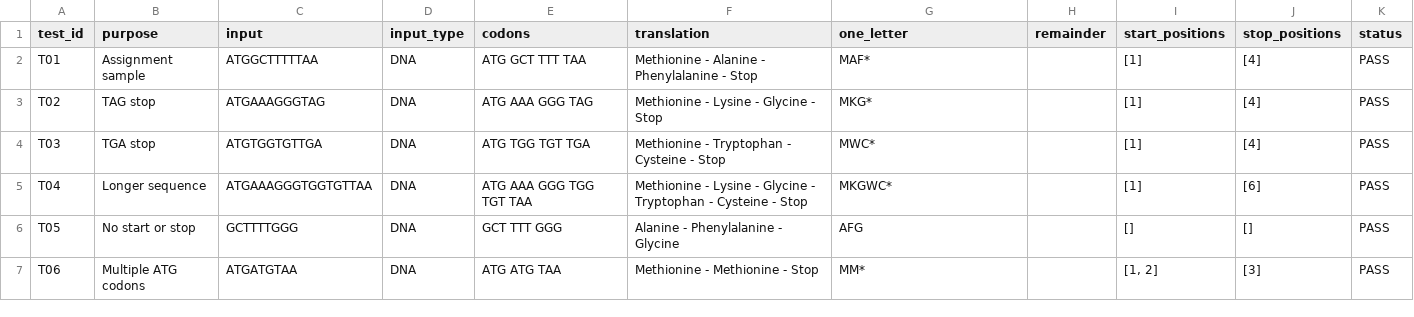
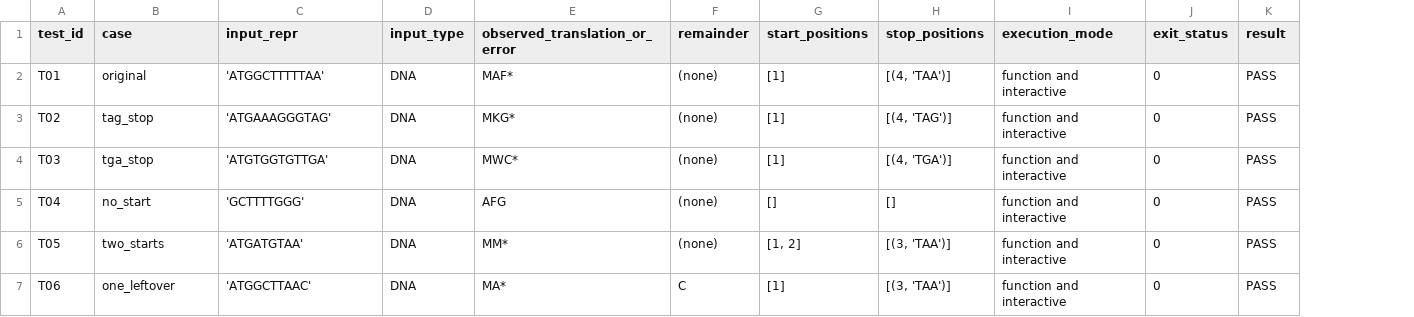
Before and after one commit to soumitroy2813-sys/SoumitRoy_AI_ML_Generating_CodonTable_of_Amino_acids, a CSV file: test_results.csv, drawn as a sheet; only a part is shown; removed rows and columns are numbered as before the commit, all else as after; the diff covers the shown part only; the diff names each change by its address in the sheet, - before the commit and + after, or states it on an @@ line.

```diff
--- a/test_results.csv
+++ b/test_results.csv
-column E (codons), rows 2-7: ATG GCT TTT TAA | ATG AAA GGG TAG | ATG TGG TGT TGA | ATG AAA GGG TGG TGT TAA | GCT TTT GGG | ATG ATG TAA
-column F (translation), rows 2-7: Methionine - Alanine - Phenylalanine - Stop | Methionine - Lysine - Glycine - Stop | Methionine - Tryptophan - Cysteine - Stop | Methionine - Lysine - Glycine - Tryptophan - Cysteine - Stop | Alanine - Phenylalanine - Glycine | Methionine - Methionine - Stop
+column I (execution_mode), rows 2-7: all function and interactive
+column J (exit_status), rows 2-7: all 0
-B1: purpose
+B1: case
-C1: input
+C1: input_repr
-E1: one_letter
+E1: observed_translation_or_error
-K1: status
+K1: result
-B2 (case): Assignment sample
+B2 (case): original
-C2 (input_repr): ATGGCTTTTTAA
+C2 (input_repr): 'ATGGCTTTTTAA'
-F2:F6 (remainder): (empty)
+F2:F6 (remainder): (none)
-H2 (stop_positions): [4]
+H2 (stop_positions): [(4, 'TAA')]
-B3 (case): TAG stop
+B3 (case): tag_stop
-C3 (input_repr): ATGAAAGGGTAG
+C3 (input_repr): 'ATGAAAGGGTAG'
-H3 (stop_positions): [4]
+H3 (stop_positions): [(4, 'TAG')]
-B4 (case): TGA stop
+B4 (case): tga_stop
-C4 (input_repr): ATGTGGTGTTGA
+C4 (input_repr): 'ATGTGGTGTTGA'
-H4 (stop_positions): [4]
+H4 (stop_positions): [(4, 'TGA')]
-B5 (case): Longer sequence
+B5 (case): no_start
-C5 (input_repr): ATGAAAGGGTGGTGTTAA
+C5 (input_repr): 'GCTTTTGGG'
-E5 (observed_translation_or_error): MKGWC*
+E5 (observed_translation_or_error): AFG
-G5 (start_positions): [1]
+G5 (start_positions): []
-H5 (stop_positions): [6]
+H5 (stop_positions): []
-B6 (case): No start or stop
+B6 (case): two_starts
-C6 (input_repr): GCTTTTGGG
+C6 (input_repr): 'ATGATGTAA'
-E6 (observed_translation_or_error): AFG
+E6 (observed_translation_or_error): MM*
-G6 (start_positions): []
+G6 (start_positions): [1, 2]
-H6 (stop_positions): []
+H6 (stop_positions): [(3, 'TAA')]
-B7 (case): Multiple ATG codons
+B7 (case): one_leftover
-C7 (input_repr): ATGATGTAA
+C7 (input_repr): 'ATGGCTTAAC'
-E7 (observed_translation_or_error): MM*
+E7 (observed_translation_or_error): MA*
-F7 (remainder): (empty)
+F7 (remainder): C
-G7 (start_positions): [1, 2]
+G7 (start_positions): [1]
-H7 (stop_positions): [3]
+H7 (stop_positions): [(3, 'TAA')]
```
Also changed, not shown: 100 edited cells elsewhere in this file, 5 other files.
